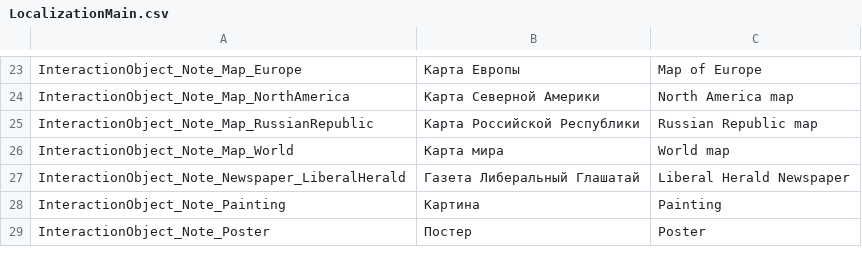
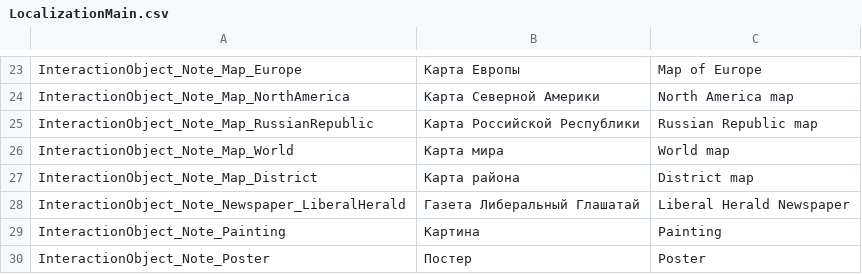
Before and after one commit to PanichMark/IvanPetrovichGoesToAmerica_Unity, a CSV file: Assets/1_Core/3_LocalizationSystem/LocalizationMain.csv, drawn as a sheet; only a part is shown, gaps mark what is left out.

```diff
--- a/Assets/1_Core/3_LocalizationSystem/LocalizationMain.csv
+++ b/Assets/1_Core/3_LocalizationSystem/LocalizationMain.csv
@@ -26,2 +26,3 @@ InteractionObject_Note_Map_RussianRepublic,Карта Российской Ре
 InteractionObject_Note_Map_World,Карта мира,World map
+InteractionObject_Note_Map_District,Карта района,District map
 InteractionObject_Note_Newspaper_LiberalHerald,Газета Либеральный Глашатай,Liberal Herald Newspaper
```
Also changed, not shown: 21 other files.
